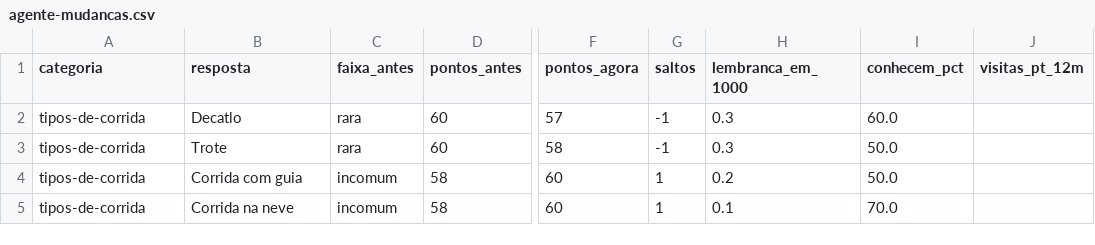
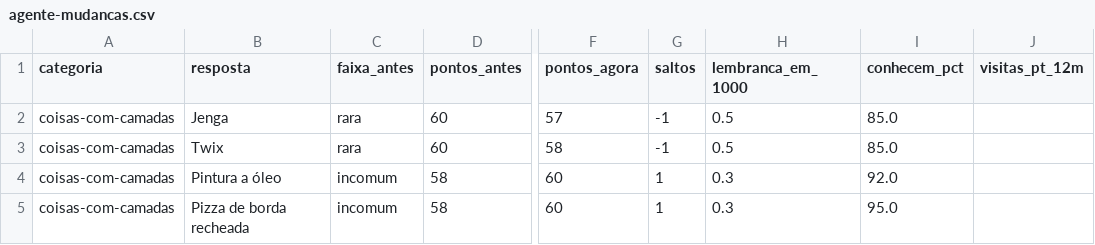
Before and after one commit to pedro1ace/nichoojogo, a CSV file: dados/sinais/revisao/agente-mudancas.csv, drawn as a sheet; only a part is shown, gaps mark what is left out; the diff names each change by its address in the sheet, - before the commit and + after, or states it on an @@ line.

```diff
--- a/dados/sinais/revisao/agente-mudancas.csv
+++ b/dados/sinais/revisao/agente-mudancas.csv
-A2:A5 (categoria): tipos-de-corrida
+A2:A5 (categoria): coisas-com-camadas
-B2 (resposta): Decatlo
+B2 (resposta): Jenga
-H2:H3 (lembranca_em_1000): 0.3
+H2:H3 (lembranca_em_1000): 0.5
-I2 (conhecem_pct): 60.0
+I2 (conhecem_pct): 85.0
-B3 (resposta): Trote
+B3 (resposta): Twix
-I3 (conhecem_pct): 50.0
+I3 (conhecem_pct): 85.0
-B4 (resposta): Corrida com guia
+B4 (resposta): Pintura a óleo
-H4 (lembranca_em_1000): 0.2
+H4 (lembranca_em_1000): 0.3
-I4 (conhecem_pct): 50.0
+I4 (conhecem_pct): 92.0
-B5 (resposta): Corrida na neve
+B5 (resposta): Pizza de borda recheada
-H5 (lembranca_em_1000): 0.1
+H5 (lembranca_em_1000): 0.3
-I5 (conhecem_pct): 70.0
+I5 (conhecem_pct): 95.0
```
Also changed, not shown: 29 other files.
